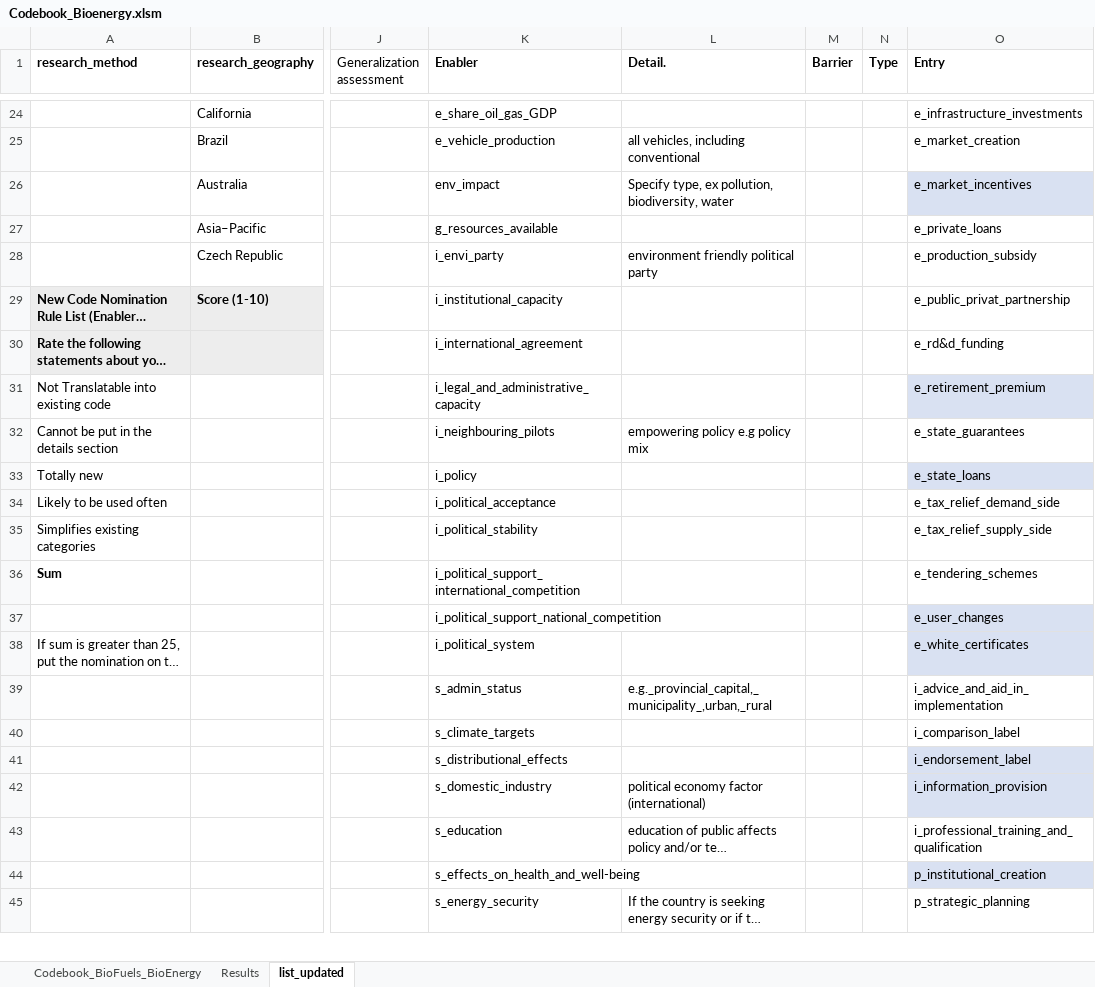
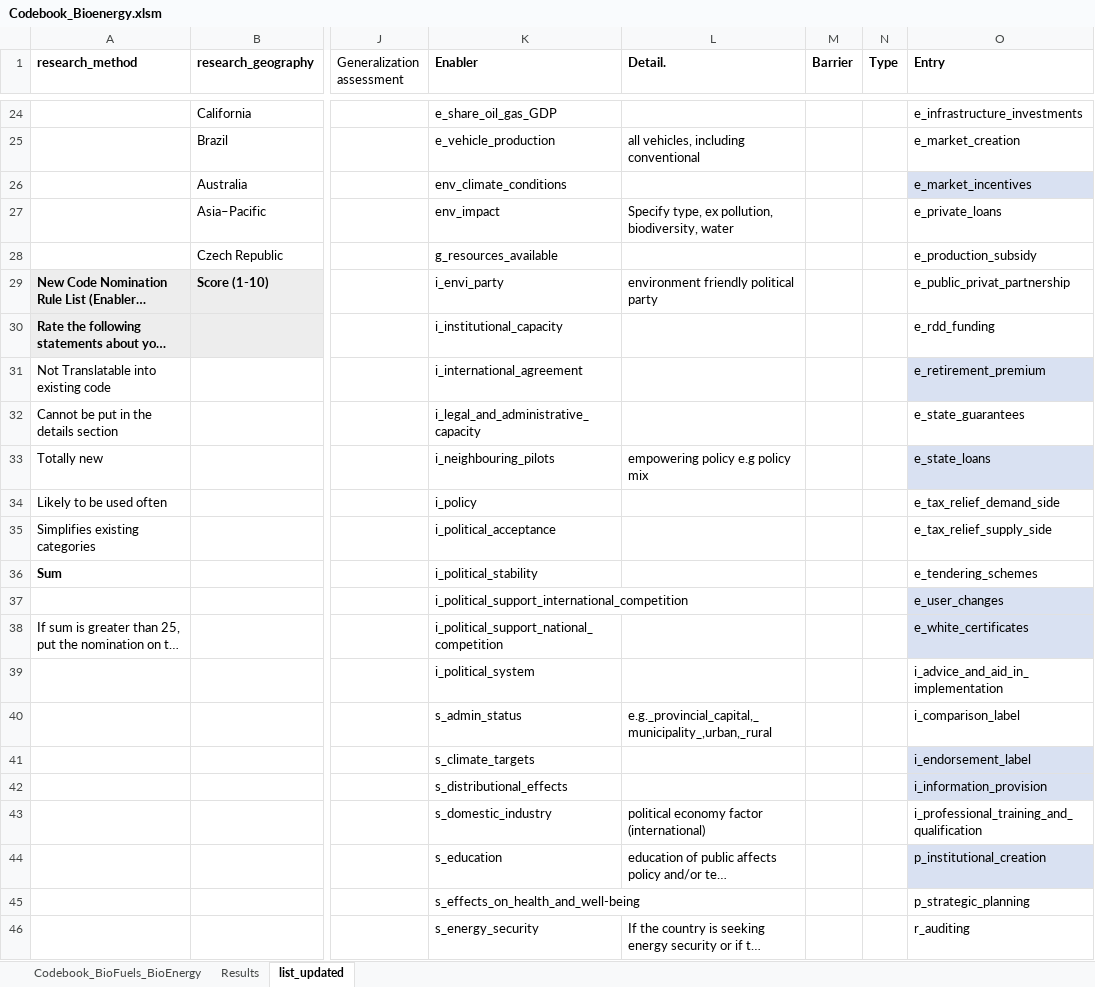
Before and after one commit to Wegatriespython/Mitigation_EntryPoints_CodeRepo, an Excel workbook: data/raw/Codebook_Bioenergy.xlsm, sheet list_updated, drawn as a sheet; only a part is shown, gaps mark what is left out; long unchanged cells end in …; values as stored, in another font and other column widths than the file's, no borders; conditional formats and table styles not drawn; addresses are those after the commit; rows hold the shown columns only; the diff covers the shown part only; the diff names each change by its address in the sheet, - before the commit and + after, or states it on an @@ line.

```diff
--- a/data/raw/Codebook_Bioenergy.xlsm (sheet list_updated)
+++ b/data/raw/Codebook_Bioenergy.xlsm (sheet list_updated)
-K26 (Enabler): env_impact
+K26 (Enabler): env_climate_conditions
-L26 (Detail.): Specify type, ex pollution, biodiversity, water
+L26 (Detail.): (empty)
-K27 (Enabler): g_resources_available
+K27 (Enabler): env_impact
-L27 (Detail.): (empty)
+L27 (Detail.): Specify type, ex pollution, biodiversity, water
-K28 (Enabler): i_envi_party
+K28 (Enabler): g_resources_available
-L28 (Detail.): environment friendly political party
+L28 (Detail.): (empty)
-K29 (Enabler): i_institutional_capacity
+K29 (Enabler): i_envi_party
-L29 (Detail.): (empty)
+L29 (Detail.): environment friendly political party
-K30 (Enabler): i_international_agreement
+K30 (Enabler): i_institutional_capacity
-O30 (Entry): e_rd&d_funding
+O30 (Entry): e_rdd_funding
-K31 (Enabler): i_legal_and_administrative_capacity
+K31 (Enabler): i_international_agreement
-K32 (Enabler): i_neighbouring_pilots
+K32 (Enabler): i_legal_and_administrative_capacity
-L32 (Detail.): empowering policy e.g policy mix
+L32 (Detail.): (empty)
-K33 (Enabler): i_policy
+K33 (Enabler): i_neighbouring_pilots
-L33 (Detail.): (empty)
+L33 (Detail.): empowering policy e.g policy mix
-K34 (Enabler): i_political_acceptance
+K34 (Enabler): i_policy
-K35 (Enabler): i_political_stability
+K35 (Enabler): i_political_acceptance
-K36 (Enabler): i_political_support_international_competition
+K36 (Enabler): i_political_stability
-K37 (Enabler): i_political_support_national_competition
+K37 (Enabler): i_political_support_international_competition
-K38 (Enabler): i_political_system
+K38 (Enabler): i_political_support_national_competition
+row 39:  |  |  | i_political_system |  |  |  | i_advice_and_aid_in_implementation
-O40 (Entry): i_advice_and_aid_in_implementation
+O40 (Entry): i_comparison_label
-O41 (Entry): i_comparison_label
+O41 (Entry): i_endorsement_label
-O41 fill: none
+O41 fill: #D9E1F2
-O42 (Entry): i_endorsement_label
+O42 (Entry): i_information_provision
-O43 (Entry): i_information_provision
+O43 (Entry): i_professional_training_and_qualification
-O43 fill: #D9E1F2
+O43 fill: none
-O44 (Entry): i_professional_training_and_qualification
+O44 (Entry): p_institutional_creation
-O44 fill: none
+O44 fill: #D9E1F2
-O45 (Entry): p_institutional_creation
+O45 (Entry): p_strategic_planning
-O45 fill: #D9E1F2
+O45 fill: none
-O46 (Entry): p_strategic_planning
+O46 (Entry): r_auditing
```
Also changed, not shown: 2 added rows, 3 removed rows, 15 edited cells and cell formats elsewhere in this sheet, sheet Codebook_BioFuels_BioEnergy, sheet Results, hidden cells, data/raw/Codebook_Coal_Clean.xlsm, data/raw/Codebook_Transport.xlsm, 56 other files.
